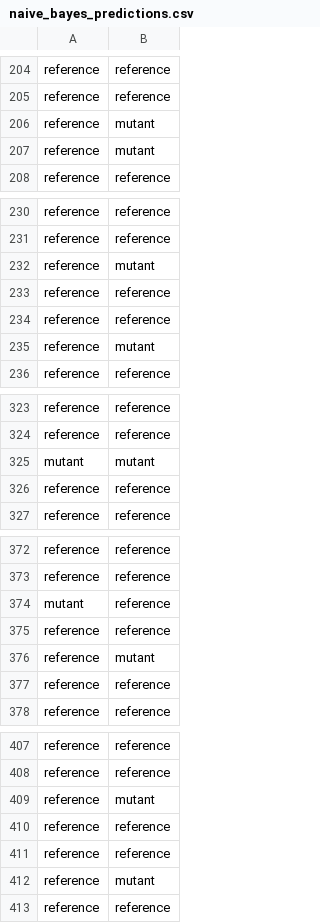
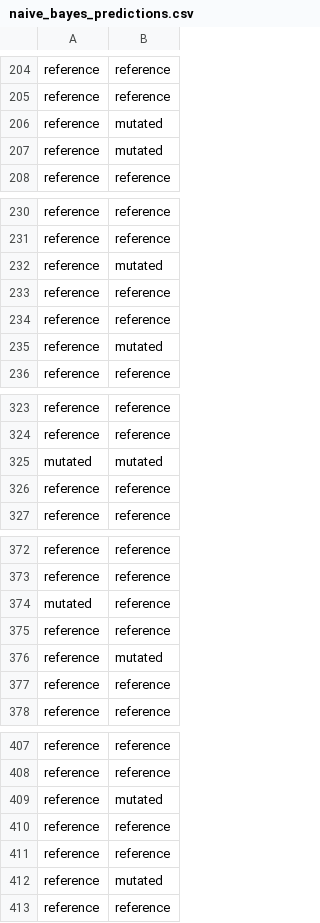
Before and after one commit to rmann1209/Zebrafish-Muscle-Mutant, a CSV file: Assignment 4 Part 2 Results - Davey Collins/naive_bayes_predictions.csv, drawn as a sheet; only a part is shown, gaps mark what is left out; the diff covers the shown part only.

```diff
--- a/Assignment 4 Part 2 Results - Davey Collins/naive_bayes_predictions.csv
+++ b/Assignment 4 Part 2 Results - Davey Collins/naive_bayes_predictions.csv
@@ -205,4 +205,4 @@ reference,reference
 reference,reference
-reference,mutant
-reference,mutant
+reference,mutated
+reference,mutated
 reference,reference
@@ -231,6 +231,6 @@ reference,reference
 reference,reference
-reference,mutant
+reference,mutated
 reference,reference
 reference,reference
-reference,mutant
+reference,mutated
 reference,reference
@@ -324,3 +324,3 @@ reference,reference
 reference,reference
-mutant,mutant
+mutated,mutated
 reference,reference
@@ -373,5 +373,5 @@ reference,reference
 reference,reference
-mutant,reference
+mutated,reference
 reference,reference
-reference,mutant
+reference,mutated
 reference,reference
@@ -408,6 +408,6 @@ reference,reference
 reference,reference
-reference,mutant
+reference,mutated
 reference,reference
 reference,reference
-reference,mutant
+reference,mutated
 reference,reference
```
Also changed, not shown: 5 added rows, 5 removed rows and 32 edited cells elsewhere in this file.
